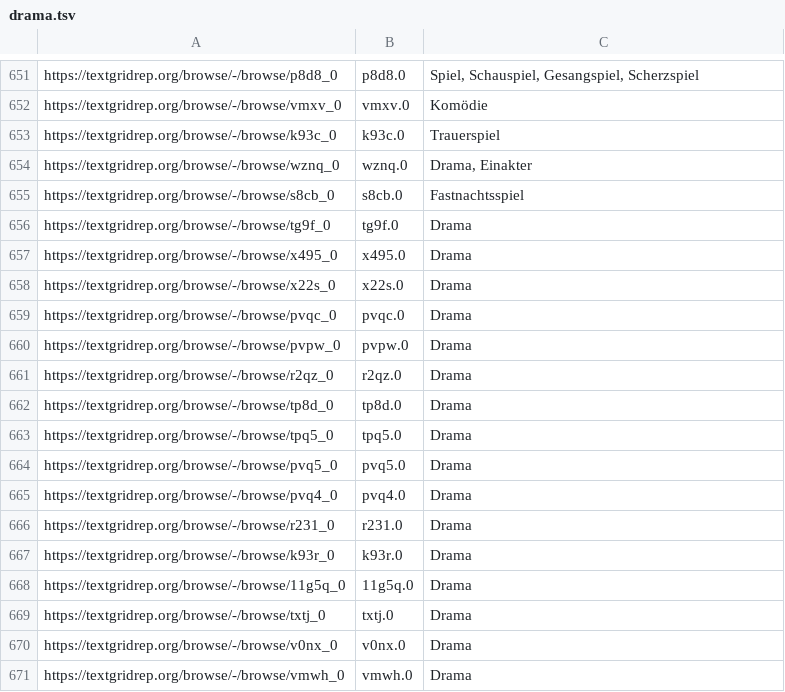
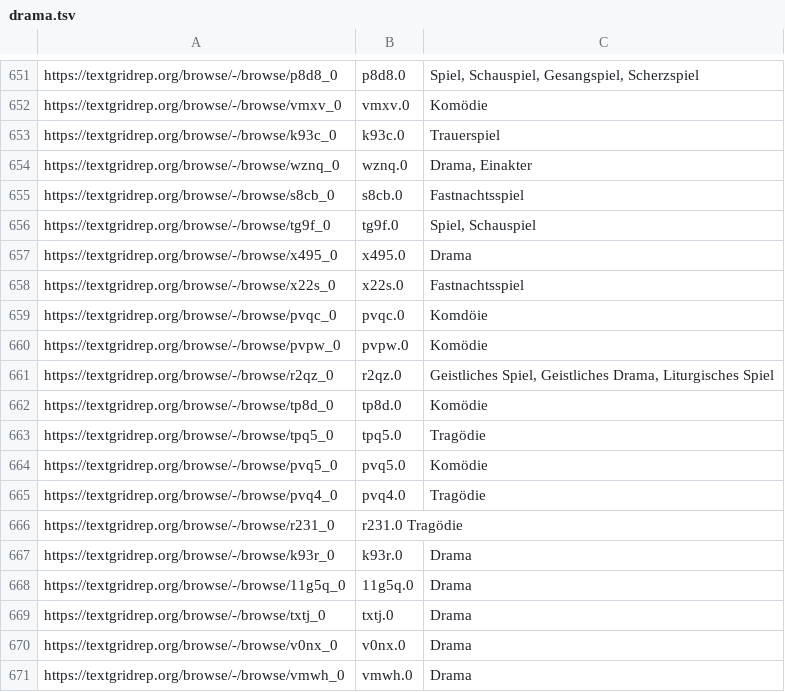
Before and after one commit to quadrama/metadata, a TSV file: drama.tsv, drawn as a sheet; only a part is shown, gaps mark what is left out.

Commit message:
Update drama.tsv

```diff
--- a/drama.tsv
+++ b/drama.tsv
@@ -655,13 +655,13 @@ https://textgridrep.org/browse/-/browse/wznq_0	wznq.0	Drama, Einakter
 https://textgridrep.org/browse/-/browse/s8cb_0	s8cb.0	Fastnachtsspiel
-https://textgridrep.org/browse/-/browse/tg9f_0	tg9f.0	Drama
+https://textgridrep.org/browse/-/browse/tg9f_0	tg9f.0	Spiel, Schauspiel
 https://textgridrep.org/browse/-/browse/x495_0	x495.0	Drama
-https://textgridrep.org/browse/-/browse/x22s_0	x22s.0	Drama
-https://textgridrep.org/browse/-/browse/pvqc_0	pvqc.0	Drama
-https://textgridrep.org/browse/-/browse/pvpw_0	pvpw.0	Drama
-https://textgridrep.org/browse/-/browse/r2qz_0	r2qz.0	Drama
-https://textgridrep.org/browse/-/browse/tp8d_0	tp8d.0	Drama
-https://textgridrep.org/browse/-/browse/tpq5_0	tpq5.0	Drama
-https://textgridrep.org/browse/-/browse/pvq5_0	pvq5.0	Drama
-https://textgridrep.org/browse/-/browse/pvq4_0	pvq4.0	Drama
-https://textgridrep.org/browse/-/browse/r231_0	r231.0	Drama
+https://textgridrep.org/browse/-/browse/x22s_0	x22s.0	Fastnachtsspiel
+https://textgridrep.org/browse/-/browse/pvqc_0	pvqc.0	Komdöie
+https://textgridrep.org/browse/-/browse/pvpw_0	pvpw.0	Komödie
+https://textgridrep.org/browse/-/browse/r2qz_0	r2qz.0	Geistliches Spiel, Geistliches Drama, Liturgisches Spiel
+https://textgridrep.org/browse/-/browse/tp8d_0	tp8d.0	Komödie
+https://textgridrep.org/browse/-/browse/tpq5_0	tpq5.0	Tragödie
+https://textgridrep.org/browse/-/browse/pvq5_0	pvq5.0	Komödie
+https://textgridrep.org/browse/-/browse/pvq4_0	pvq4.0	Tragödie
+https://textgridrep.org/browse/-/browse/r231_0	r231.0  Tragödie
 https://textgridrep.org/browse/-/browse/k93r_0	k93r.0	Drama
```
